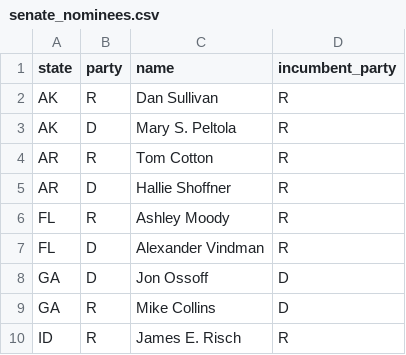
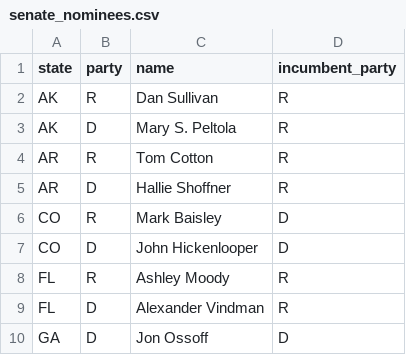
Before and after one commit to Sdlerm/2026midtetermelection_predictor_SQLPy, a CSV file: data/senate_nominees.csv, drawn as a sheet; only a part is shown; the shorter side is filled out with more unchanged rows.

Commit message:
Add weighted average calculation with standard error; update poll data handling in Senate model

```diff
--- a/data/senate_nominees.csv
+++ b/data/senate_nominees.csv
@@ -5,2 +5,4 @@ AR,R,Tom Cotton,R
 AR,D,Hallie Shoffner,R
+CO,R,Mark Baisley,D
+CO,D,John Hickenlooper,D
 FL,R,Ashley Moody,R
```
Also changed, not shown: 1 other file.
